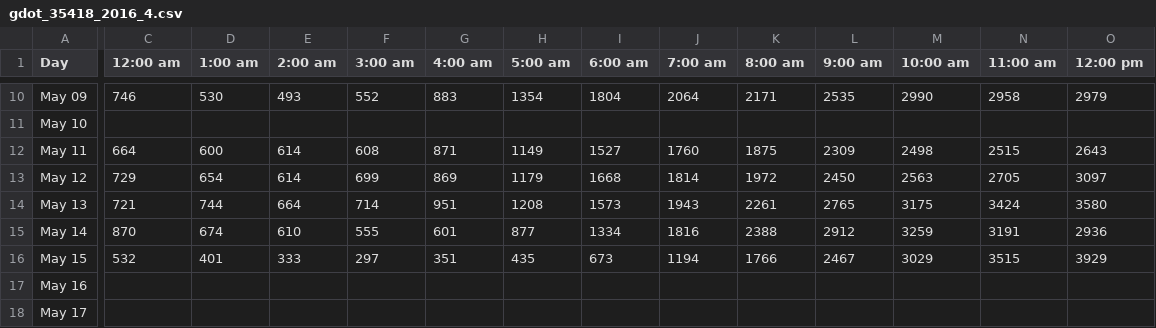
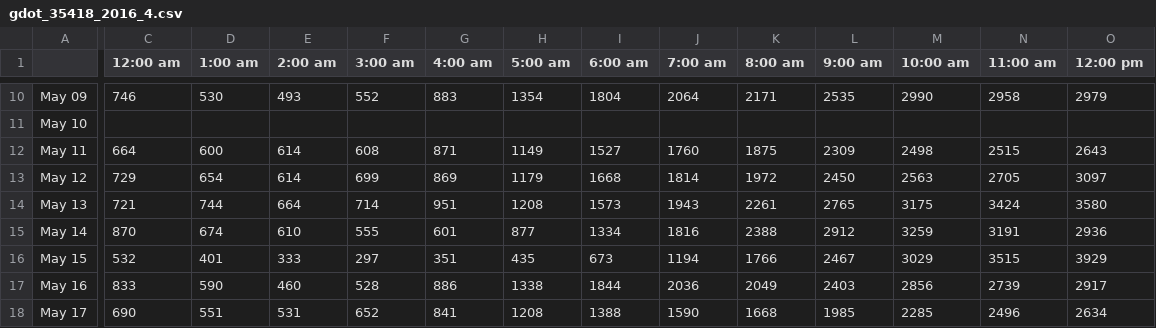
Before and after one commit to rubenglezant/playBetterBets, a CSV file: Python-Bolsa/Traffic/preparaDatos/gdot_35418_2016_4.csv, drawn as a sheet; only a part is shown, gaps mark what is left out; the diff covers the shown part only; the diff names each change by its address in the sheet, - before the commit and + after, or states it on an @@ line.

```diff
--- a/Python-Bolsa/Traffic/preparaDatos/gdot_35418_2016_4.csv
+++ b/Python-Bolsa/Traffic/preparaDatos/gdot_35418_2016_4.csv
-A1: Day
+A1: (empty)
-C17 (12:00 am): (empty)
+C17 (12:00 am): 833
-D17 (1:00 am): (empty)
+D17 (1:00 am): 590
-E17 (2:00 am): (empty)
+E17 (2:00 am): 460
-F17 (3:00 am): (empty)
+F17 (3:00 am): 528
-G17 (4:00 am): (empty)
+G17 (4:00 am): 886
-H17 (5:00 am): (empty)
+H17 (5:00 am): 1338
-I17 (6:00 am): (empty)
+I17 (6:00 am): 1844
-J17 (7:00 am): (empty)
+J17 (7:00 am): 2036
-K17 (8:00 am): (empty)
+K17 (8:00 am): 2049
-L17 (9:00 am): (empty)
+L17 (9:00 am): 2403
-M17 (10:00 am): (empty)
+M17 (10:00 am): 2856
-N17 (11:00 am): (empty)
+N17 (11:00 am): 2739
-O17 (12:00 pm): (empty)
+O17 (12:00 pm): 2917
-C18 (12:00 am): (empty)
+C18 (12:00 am): 690
-D18 (1:00 am): (empty)
+D18 (1:00 am): 551
-E18 (2:00 am): (empty)
+E18 (2:00 am): 531
-F18 (3:00 am): (empty)
+F18 (3:00 am): 652
-G18 (4:00 am): (empty)
+G18 (4:00 am): 841
-H18 (5:00 am): (empty)
+H18 (5:00 am): 1208
-I18 (6:00 am): (empty)
+I18 (6:00 am): 1388
-J18 (7:00 am): (empty)
+J18 (7:00 am): 1590
-K18 (8:00 am): (empty)
+K18 (8:00 am): 1668
-L18 (9:00 am): (empty)
+L18 (9:00 am): 1985
-M18 (10:00 am): (empty)
+M18 (10:00 am): 2285
-N18 (11:00 am): (empty)
+N18 (11:00 am): 2496
-O18 (12:00 pm): (empty)
+O18 (12:00 pm): 2634
```
Also changed, not shown: 100 edited cells elsewhere in this file, Python-Bolsa/Traffic/preparaDatos/bindGDOT.csv, Python-Bolsa/Traffic/preparaDatos/bindVector.csv, 8 other files.
